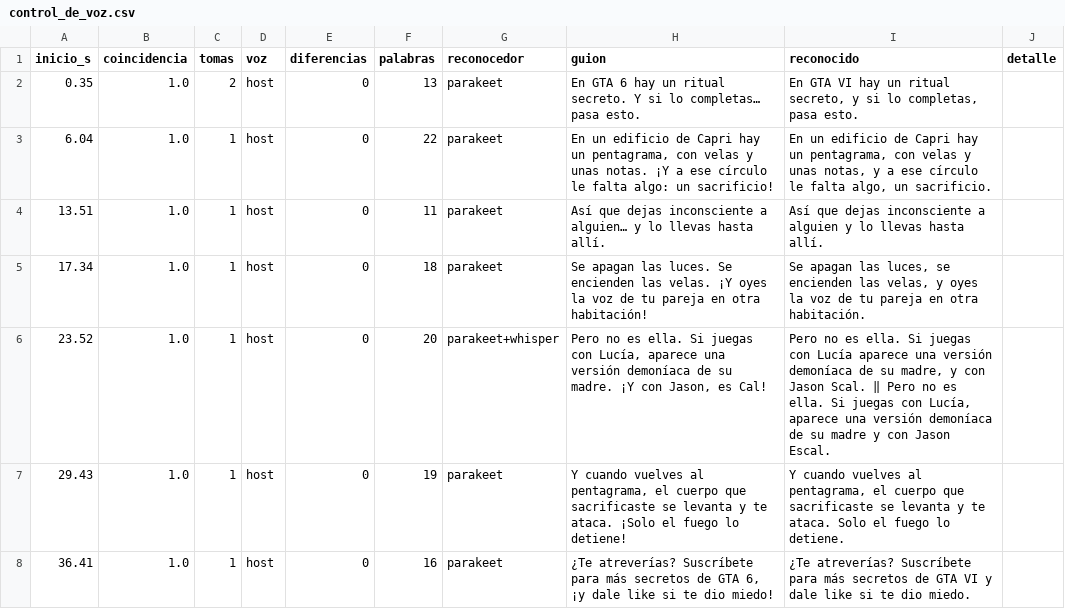
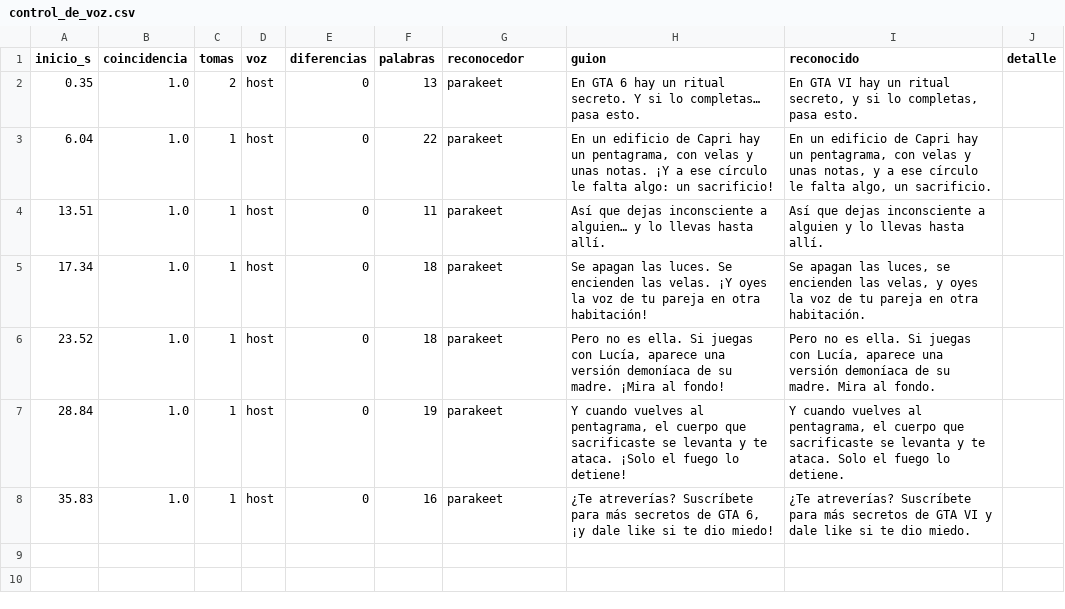
Before and after one commit to felipemalo42-dot/Claude-ia, a CSV file: SHORT_7_GTA6_RITUAL_SECRETO/trabajo/control_de_voz.csv, drawn as a sheet.

```diff
--- a/SHORT_7_GTA6_RITUAL_SECRETO/trabajo/control_de_voz.csv
+++ b/SHORT_7_GTA6_RITUAL_SECRETO/trabajo/control_de_voz.csv
@@ -5,4 +5,4 @@ inicio_s;coincidencia;tomas;voz;diferencias;palabras;reconocedor;guion;reconocid
 17.34;1.0;1;host;0;18;parakeet;Se apagan las luces. Se encienden las velas. ¡Y oyes la voz de tu pareja en otra habitación!;Se apagan las luces, se encienden las velas, y oyes la voz de tu pareja en otra habitación.;
-23.52;1.0;1;host;0;20;parakeet+whisper;Pero no es ella. Si juegas con Lucía, aparece una versión demoníaca de su madre. ¡Y con Jason, es Cal!;Pero no es ella. Si juegas con Lucía aparece una versión demoníaca de su madre, y con Jason Scal. ‖ Pero no es ella. Si juegas con Lucía, aparece una versión demoníaca de su madre y con Jason Escal.;
-29.43;1.0;1;host;0;19;parakeet;Y cuando vuelves al pentagrama, el cuerpo que sacrificaste se levanta y te ataca. ¡Solo el fuego lo detiene!;Y cuando vuelves al pentagrama, el cuerpo que sacrificaste se levanta y te ataca. Solo el fuego lo detiene.;
-36.41;1.0;1;host;0;16;parakeet;¿Te atreverías? Suscríbete para más secretos de GTA 6, ¡y dale like si te dio miedo!;¿Te atreverías? Suscríbete para más secretos de GTA VI y dale like si te dio miedo.;
+23.52;1.0;1;host;0;18;parakeet;Pero no es ella. Si juegas con Lucía, aparece una versión demoníaca de su madre. ¡Mira al fondo!;Pero no es ella. Si juegas con Lucía, aparece una versión demoníaca de su madre. Mira al fondo.;
+28.84;1.0;1;host;0;19;parakeet;Y cuando vuelves al pentagrama, el cuerpo que sacrificaste se levanta y te ataca. ¡Solo el fuego lo detiene!;Y cuando vuelves al pentagrama, el cuerpo que sacrificaste se levanta y te ataca. Solo el fuego lo detiene.;
+35.83;1.0;1;host;0;16;parakeet;¿Te atreverías? Suscríbete para más secretos de GTA 6, ¡y dale like si te dio miedo!;¿Te atreverías? Suscríbete para más secretos de GTA VI y dale like si te dio miedo.;
```
Also changed, not shown: 14 other files.
